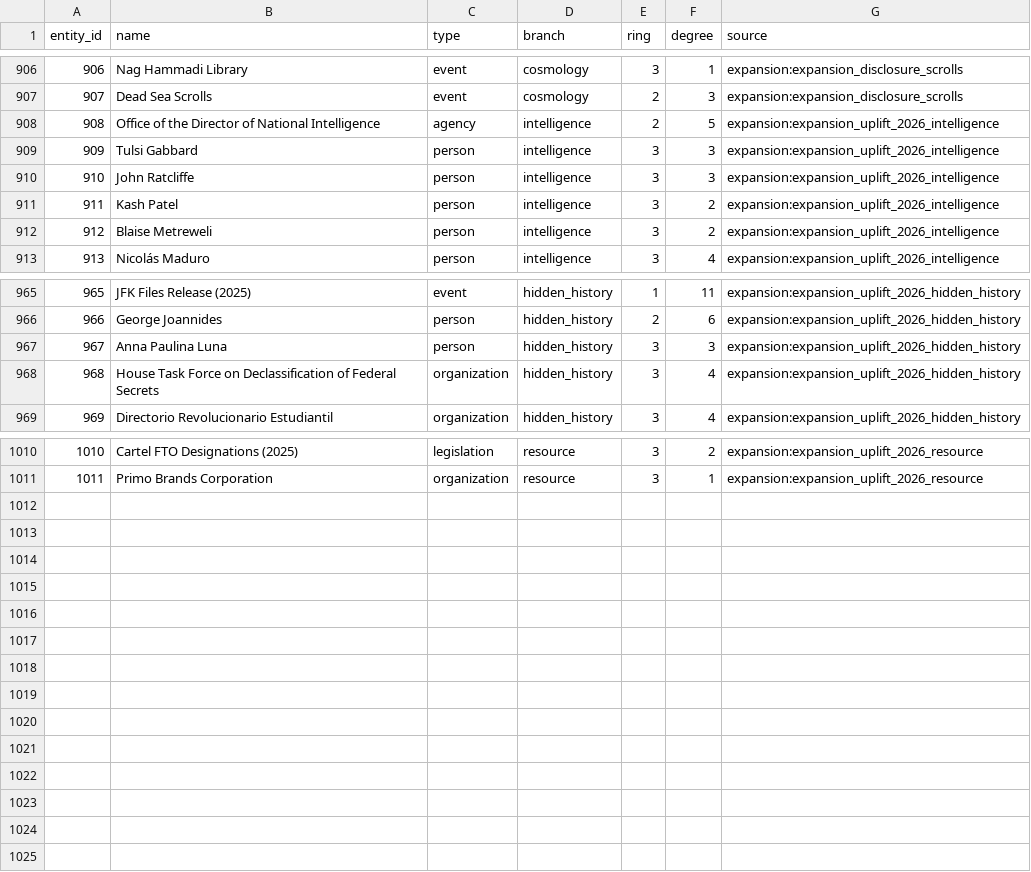
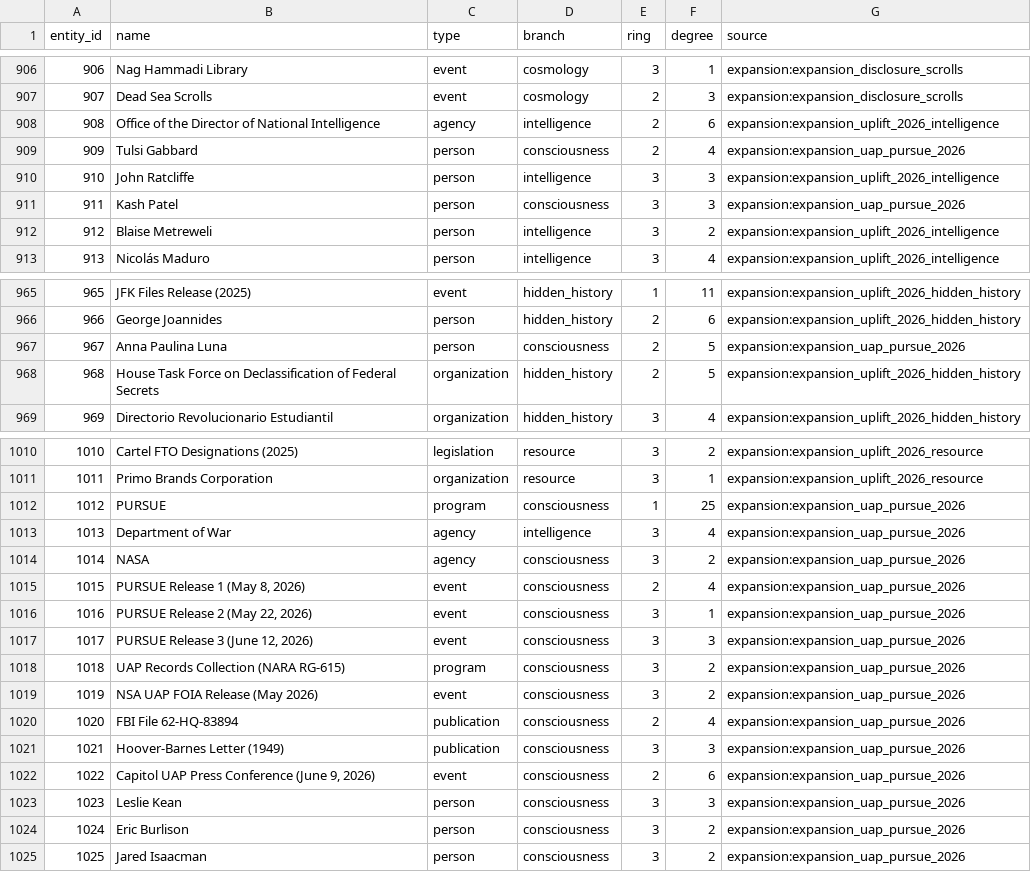
Before and after one commit to QAv2/intel-console, a CSV file: branch_audit.csv, drawn as a sheet; only a part is shown, gaps mark what is left out; the diff covers the shown part only.

```diff
--- a/branch_audit.csv
+++ b/branch_audit.csv
@@ -907,6 +907,6 @@ entity_id,name,type,branch,ring,degree,source
 907,Dead Sea Scrolls,event,cosmology,2,3,expansion:expansion_disclosure_scrolls
-908,Office of the Director of National Intelligence,agency,intelligence,2,5,expansion:expansion_uplift_2026_intelligence
-909,Tulsi Gabbard,person,intelligence,3,3,expansion:expansion_uplift_2026_intelligence
+908,Office of the Director of National Intelligence,agency,intelligence,2,6,expansion:expansion_uplift_2026_intelligence
+909,Tulsi Gabbard,person,consciousness,2,4,expansion:expansion_uap_pursue_2026
 910,John Ratcliffe,person,intelligence,3,3,expansion:expansion_uplift_2026_intelligence
-911,Kash Patel,person,intelligence,3,2,expansion:expansion_uplift_2026_intelligence
+911,Kash Patel,person,consciousness,3,3,expansion:expansion_uap_pursue_2026
 912,Blaise Metreweli,person,intelligence,3,2,expansion:expansion_uplift_2026_intelligence
@@ -966,4 +966,4 @@ entity_id,name,type,branch,ring,degree,source
 966,George Joannides,person,hidden_history,2,6,expansion:expansion_uplift_2026_hidden_history
-967,Anna Paulina Luna,person,hidden_history,3,3,expansion:expansion_uplift_2026_hidden_history
-968,House Task Force on Declassification of Federal Secrets,organization,hidden_history,3,4,expansion:expansion_uplift_2026_hidden_history
+967,Anna Paulina Luna,person,consciousness,2,5,expansion:expansion_uap_pursue_2026
+968,House Task Force on Declassification of Federal Secrets,organization,hidden_history,2,5,expansion:expansion_uplift_2026_hidden_history
 969,Directorio Revolucionario Estudiantil,organization,hidden_history,3,4,expansion:expansion_uplift_2026_hidden_history
@@ -1011 +1011,15 @@ entity_id,name,type,branch,ring,degree,source
 1011,Primo Brands Corporation,organization,resource,3,1,expansion:expansion_uplift_2026_resource
+1012,PURSUE,program,consciousness,1,25,expansion:expansion_uap_pursue_2026
+1013,Department of War,agency,intelligence,3,4,expansion:expansion_uap_pursue_2026
+1014,NASA,agency,consciousness,3,2,expansion:expansion_uap_pursue_2026
+1015,"PURSUE Release 1 (May 8, 2026)",event,consciousness,2,4,expansion:expansion_uap_pursue_2026
+1016,"PURSUE Release 2 (May 22, 2026)",event,consciousness,3,1,expansion:expansion_uap_pursue_2026
+1017,"PURSUE Release 3 (June 12, 2026)",event,consciousness,3,3,expansion:expansion_uap_pursue_2026
+1018,UAP Records Collection (NARA RG-615),program,consciousness,3,2,expansion:expansion_uap_pursue_2026
+1019,NSA UAP FOIA Release (May 2026),event,consciousness,3,2,expansion:expansion_uap_pursue_2026
+1020,FBI File 62-HQ-83894,publication,consciousness,2,4,expansion:expansion_uap_pursue_2026
+1021,Hoover-Barnes Letter (1949),publication,consciousness,3,3,expansion:expansion_uap_pursue_2026
+1022,"Capitol UAP Press Conference (June 9, 2026)",event,consciousness,2,6,expansion:expansion_uap_pursue_2026
+1023,Leslie Kean,person,consciousness,3,3,expansion:expansion_uap_pursue_2026
+1024,Eric Burlison,person,consciousness,3,2,expansion:expansion_uap_pursue_2026
+1025,Jared Isaacman,person,consciousness,3,2,expansion:expansion_uap_pursue_2026
```
Also changed, not shown: 39 edited cells elsewhere in this file, 17 other files.
